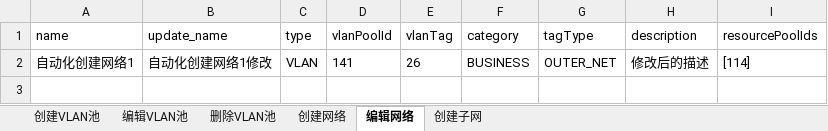
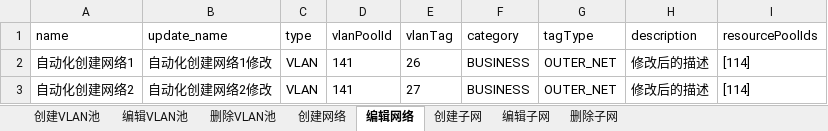
Before and after one commit to Lina9201/AutomationTestTask, an Excel workbook: network_resource/测试数据.xlsx, sheet 编辑网络, drawn as a sheet; values as stored, in another font and other column widths than the file's, no borders; the diff names each change by its address in the sheet, - before the commit and + after, or states it on an @@ line.

```diff
--- a/network_resource/测试数据.xlsx (sheet 编辑网络)
+++ b/network_resource/测试数据.xlsx (sheet 编辑网络)
+sheet tab: 编辑子网
+sheet tab: 删除子网
+row 3: 自动化创建网络2 | 自动化创建网络2修改 | VLAN | 141 | 27 | BUSINESS | OUTER_NET | 修改后的描述 | [114]
```
Also changed, not shown: sheet 创建子网, sheet 创建网络, 1 other file.
